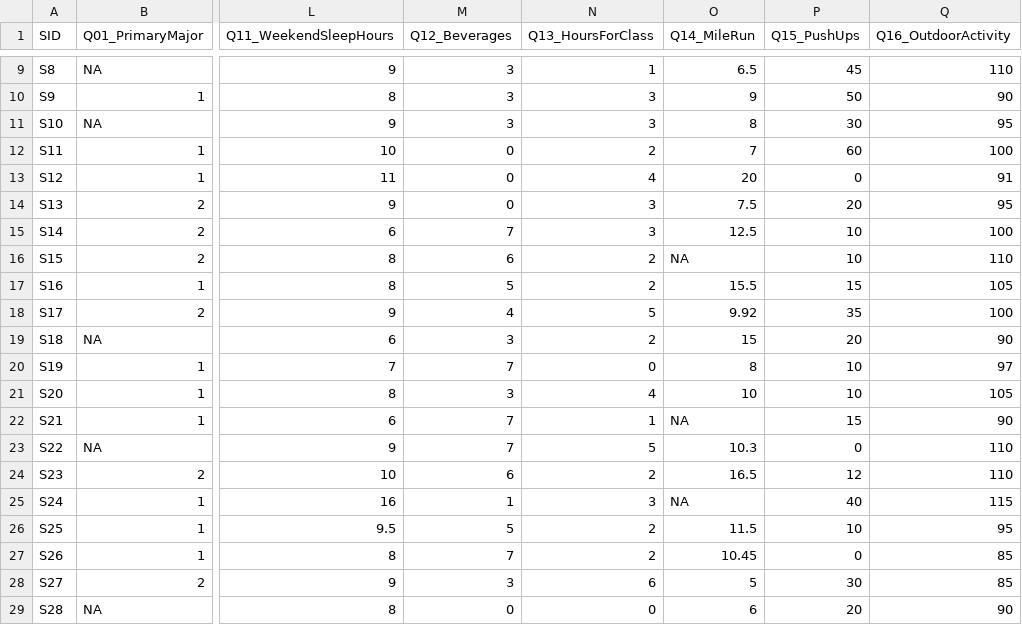
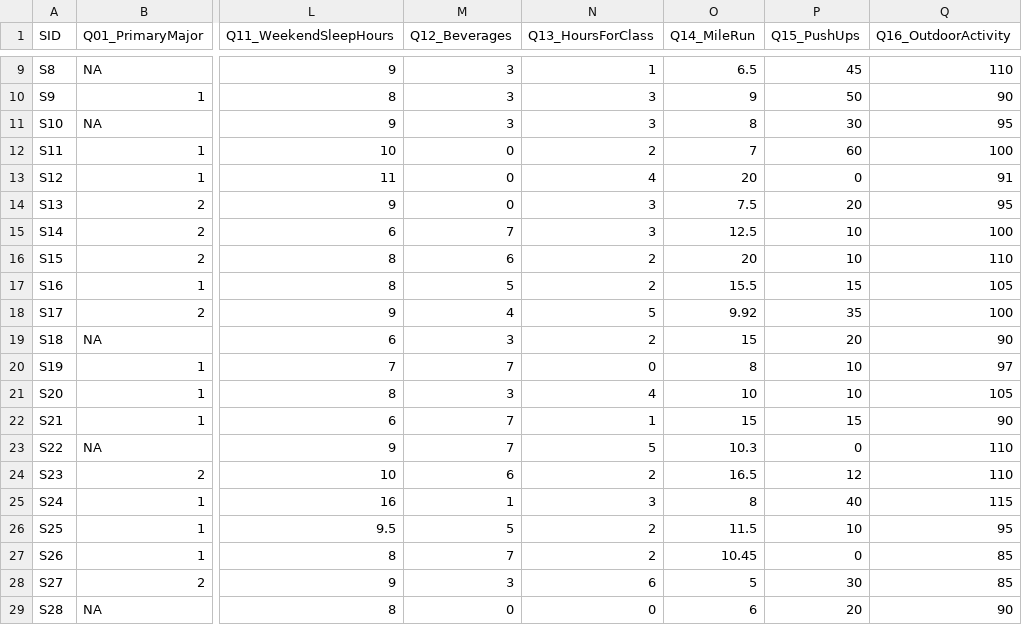
Before and after one commit to davidhondula/gis270, a CSV file: ClassSurvey_2021_V2_Sept15.csv, drawn as a sheet; only a part is shown, gaps mark what is left out; the diff names each change by its address in the sheet, - before the commit and + after, or states it on an @@ line.

Commit message:
Add files via upload

```diff
--- a/ClassSurvey_2021_V2_Sept15.csv
+++ b/ClassSurvey_2021_V2_Sept15.csv
-O16 (Q14_MileRun): NA
+O16 (Q14_MileRun): 20
-O22 (Q14_MileRun): NA
+O22 (Q14_MileRun): 15
-O25 (Q14_MileRun): NA
+O25 (Q14_MileRun): 8
```
